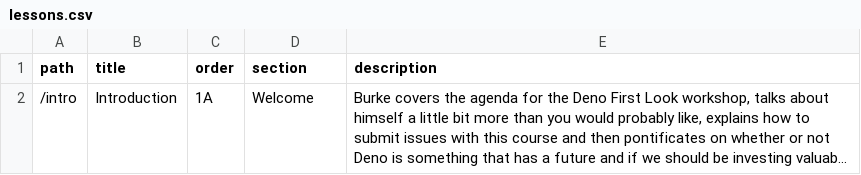
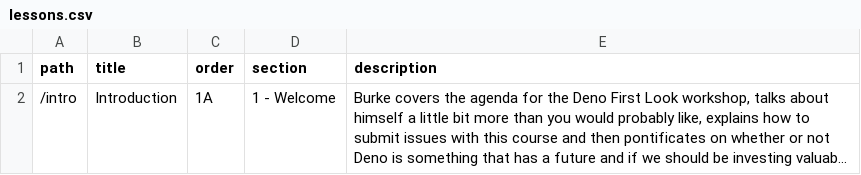
Before and after one commit to burkeholland/deno-first-look, a CSV file: lessons.csv, drawn as a sheet; long unchanged cells end in …; the diff names each change by its address in the sheet, - before the commit and + after, or states it on an @@ line.

```diff
--- a/lessons.csv
+++ b/lessons.csv
-D2 (section): Welcome
+D2 (section): 1 - Welcome
```
Also changed, not shown: 43 other files.
